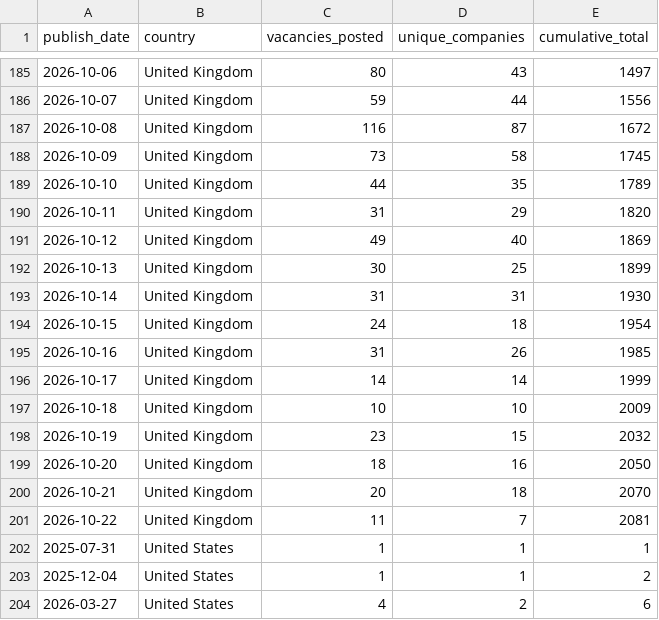
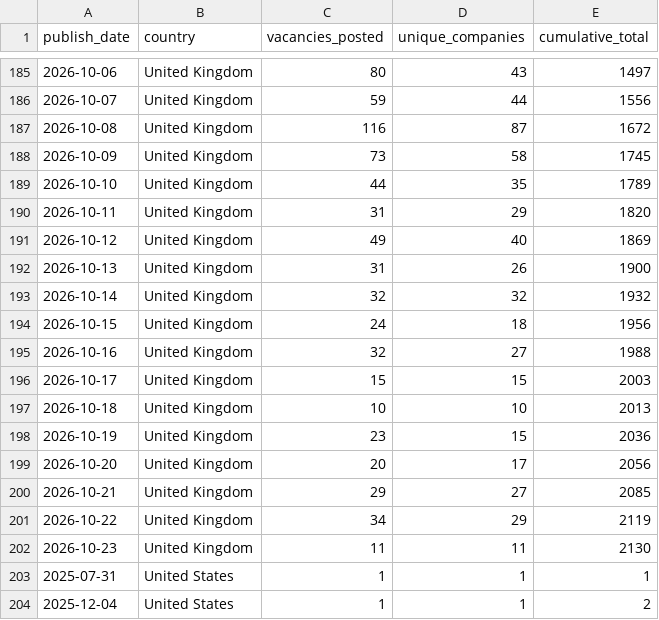
Before and after one commit to ShoafzalDataAnalyst/Adzuna-Job-Market-Vacancies, a CSV file: powerbi/daily_posting_trend.csv, drawn as a sheet; only a part is shown, gaps mark what is left out; the shorter side is filled out with more unchanged rows; the diff covers the shown part only.

```diff
--- a/powerbi/daily_posting_trend.csv
+++ b/powerbi/daily_posting_trend.csv
@@ -191,12 +191,13 @@
 2026-10-12,United Kingdom,49,40,1869
-2026-10-13,United Kingdom,30,25,1899
-2026-10-14,United Kingdom,31,31,1930
-2026-10-15,United Kingdom,24,18,1954
-2026-10-16,United Kingdom,31,26,1985
-2026-10-17,United Kingdom,14,14,1999
-2026-10-18,United Kingdom,10,10,2009
-2026-10-19,United Kingdom,23,15,2032
-2026-10-20,United Kingdom,18,16,2050
-2026-10-21,United Kingdom,20,18,2070
-2026-10-22,United Kingdom,11,7,2081
+2026-10-13,United Kingdom,31,26,1900
+2026-10-14,United Kingdom,32,32,1932
+2026-10-15,United Kingdom,24,18,1956
+2026-10-16,United Kingdom,32,27,1988
+2026-10-17,United Kingdom,15,15,2003
+2026-10-18,United Kingdom,10,10,2013
+2026-10-19,United Kingdom,23,15,2036
+2026-10-20,United Kingdom,20,17,2056
+2026-10-21,United Kingdom,29,27,2085
+2026-10-22,United Kingdom,34,29,2119
+2026-10-23,United Kingdom,11,11,2130
 2025-07-31,United States,1,1,1
```
Also changed, not shown: 1 added row and 8 edited cells elsewhere in this file, powerbi/location_heatmap.csv, powerbi/salary_by_category.csv, 6 other files.
